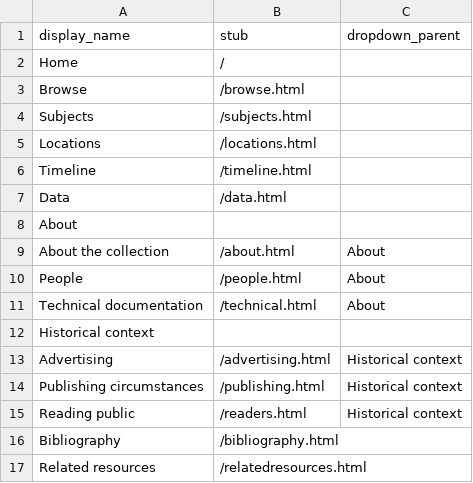
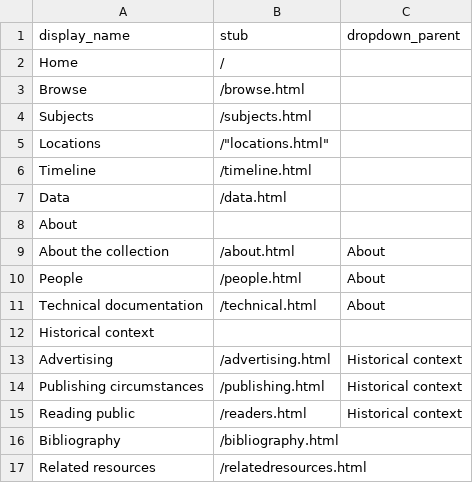
Before and after one commit to ElioSilva/ElioSilva-First-Century-Roman-Collecction--, a CSV file: _data/config-nav.csv, drawn as a sheet; the diff names each change by its address in the sheet, - before the commit and + after, or states it on an @@ line.

Commit message:
Update config-nav.csv

```diff
--- a/_data/config-nav.csv
+++ b/_data/config-nav.csv
-B5 (stub): /locations.html
+B5 (stub): /"locations.html"
```
